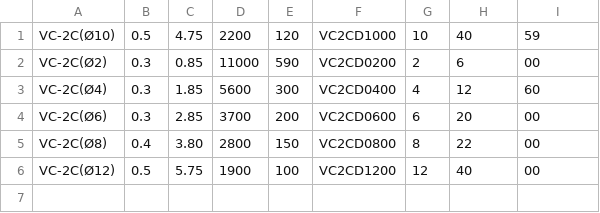
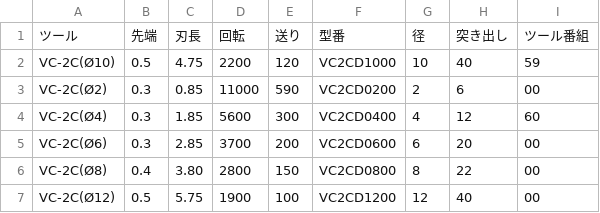
Before and after one commit to tadashikanizawa/Krisiun-Project-NewOne, a CSV file: Krisiun Project/ListadeMentori.csv, drawn as a sheet.

```diff
--- a/Krisiun Project/ListadeMentori.csv
+++ b/Krisiun Project/ListadeMentori.csv
@@ -1 +1,2 @@
+ツール,先端,刃長,回転,送り,型番,径,突き出し,ツール番組
 VC-2C(Ø10),0.5,4.75,2200,120,VC2CD1000,10,40,59
```
Also changed, not shown: 7 other files.
